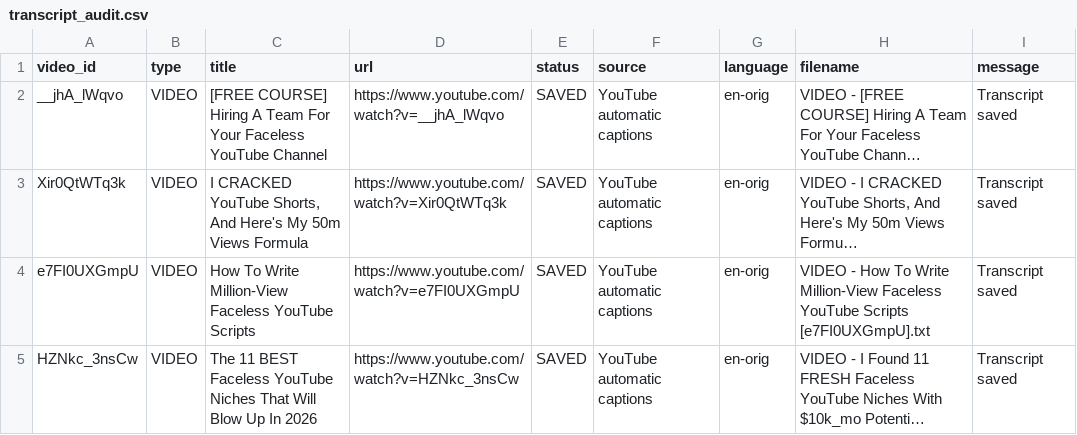
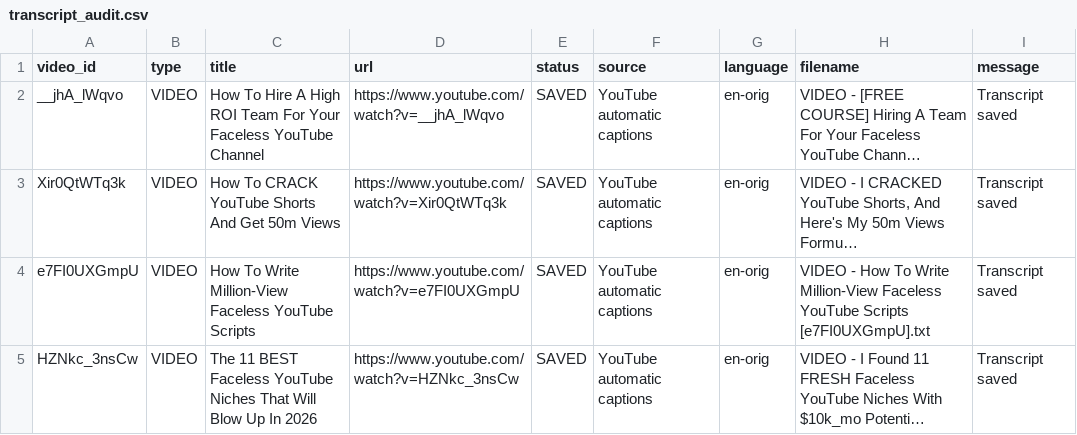
Before and after one commit to therandomhuman-hub/Youtube_Transcript_Extractor, a CSV file: completed/Tim Danilov Biz/transcript_audit.csv, drawn as a sheet; only a part is shown; long unchanged cells end in …; the diff names each change by its address in the sheet, - before the commit and + after, or states it on an @@ line.

```diff
--- a/completed/Tim Danilov Biz/transcript_audit.csv
+++ b/completed/Tim Danilov Biz/transcript_audit.csv
-C2 (title): [FREE COURSE] Hiring A Team For…
+C2 (title): How To Hire A High ROI Team For…
-C3 (title): I CRACKED YouTube Shorts, And Here's My 50m Views Formula
+C3 (title): How To CRACK YouTube Shorts And Get 50m Views
```
Also changed, not shown: Jack Neel/transcript_audit.csv, Joshua Elder/transcript_audit.csv, 50 other files.
